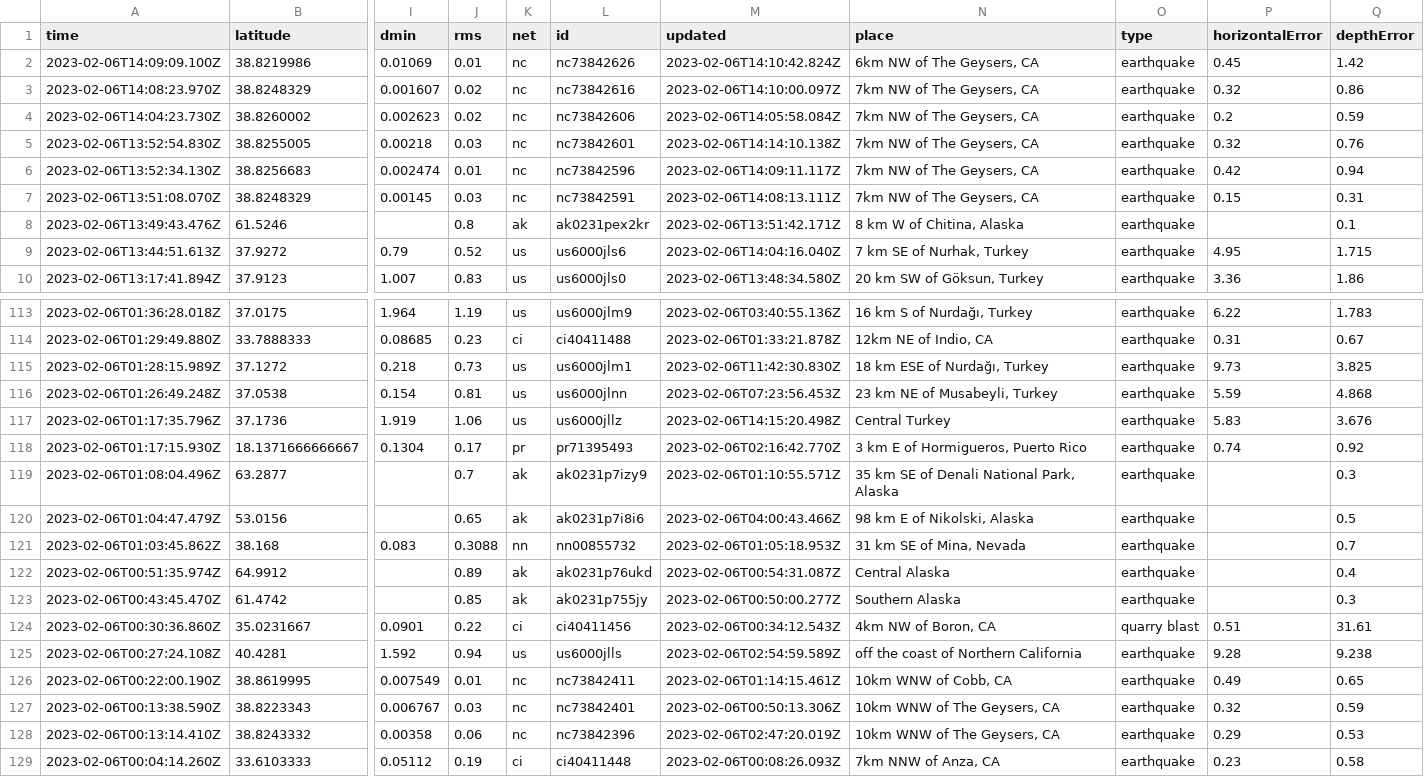
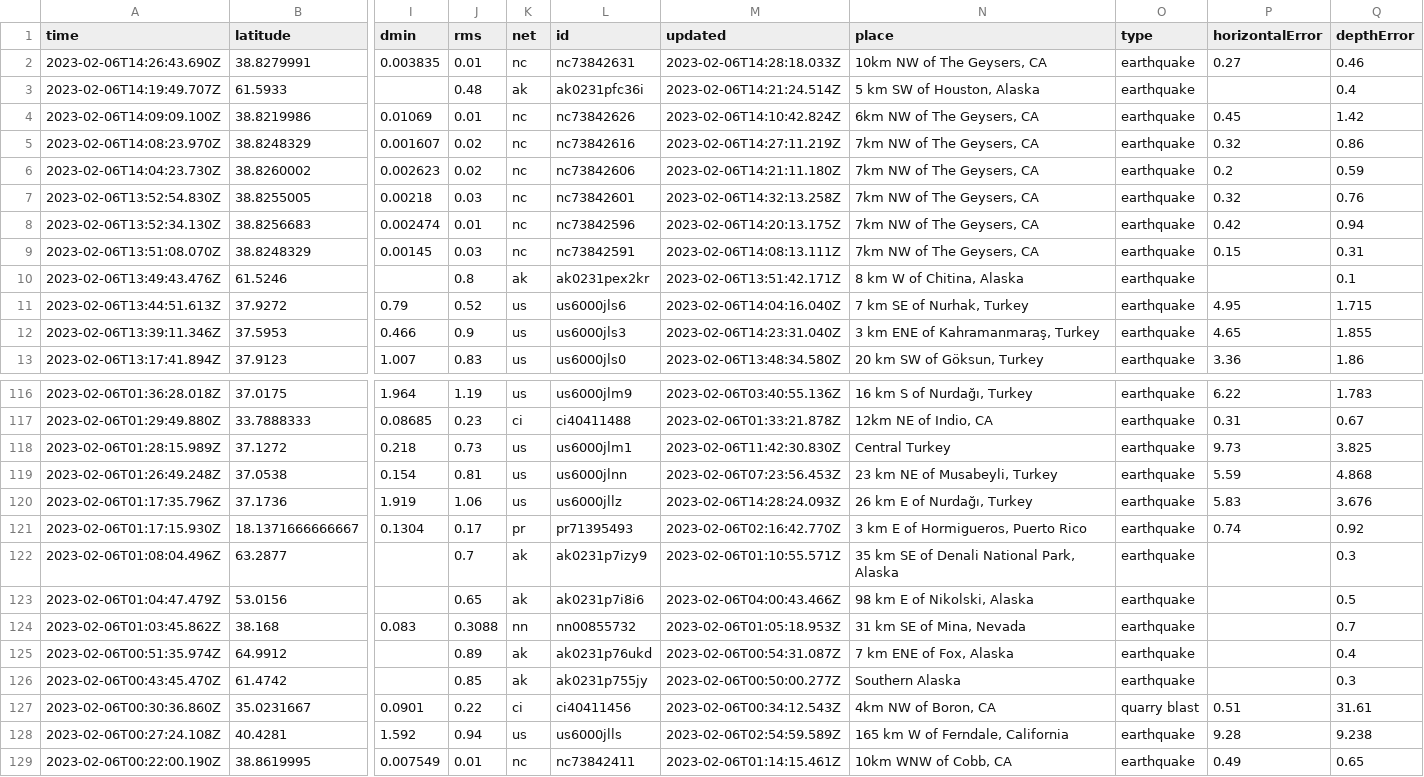
Before and after one commit to mattrehbein/nicar22-github-actions, a CSV file: usgs_current.csv, drawn as a sheet; only a part is shown, gaps mark what is left out; the shorter side is filled out with more unchanged rows; addresses are those after the commit; rows hold the shown columns only; the diff covers the shown part only; the diff names each change by its address in the sheet, - before the commit and + after, or states it on an @@ line.

```diff
--- a/usgs_current.csv
+++ b/usgs_current.csv
+row 2: 2023-02-06T14:26:43.690Z | 38.8279991 | 0.003835 | 0.01 | nc | nc73842631 | 2023-02-06T14:28:18.033Z | 10km NW of The Geysers, CA | earthquake | 0.27 | 0.46
+row 3: 2023-02-06T14:19:49.707Z | 61.5933 |  | 0.48 | ak | ak0231pfc36i | 2023-02-06T14:21:24.514Z | 5 km SW of Houston, Alaska | earthquake |  | 0.4
-M5 (updated): 2023-02-06T14:10:00.097Z
+M5 (updated): 2023-02-06T14:27:11.219Z
-M6 (updated): 2023-02-06T14:05:58.084Z
+M6 (updated): 2023-02-06T14:21:11.180Z
-M7 (updated): 2023-02-06T14:14:10.138Z
+M7 (updated): 2023-02-06T14:32:13.258Z
-M8 (updated): 2023-02-06T14:09:11.117Z
+M8 (updated): 2023-02-06T14:20:13.175Z
+row 12: 2023-02-06T13:39:11.346Z | 37.5953 | 0.466 | 0.9 | us | us6000jls3 | 2023-02-06T14:23:31.040Z | 3 km ENE of Kahramanmaraş, Turkey | earthquake | 4.65 | 1.855
-N118 (place): 18 km ESE of Nurdağı, Turkey
+N118 (place): Central Turkey
-M120 (updated): 2023-02-06T14:15:20.498Z
+M120 (updated): 2023-02-06T14:28:24.093Z
-N120 (place): Central Turkey
+N120 (place): 26 km E of Nurdağı, Turkey
-N125 (place): Central Alaska
+N125 (place): 7 km ENE of Fox, Alaska
-N128 (place): off the coast of Northern California
+N128 (place): 165 km W of Ferndale, California
```
Also changed, not shown: 3 removed rows and 33 edited cells elsewhere in this file.
